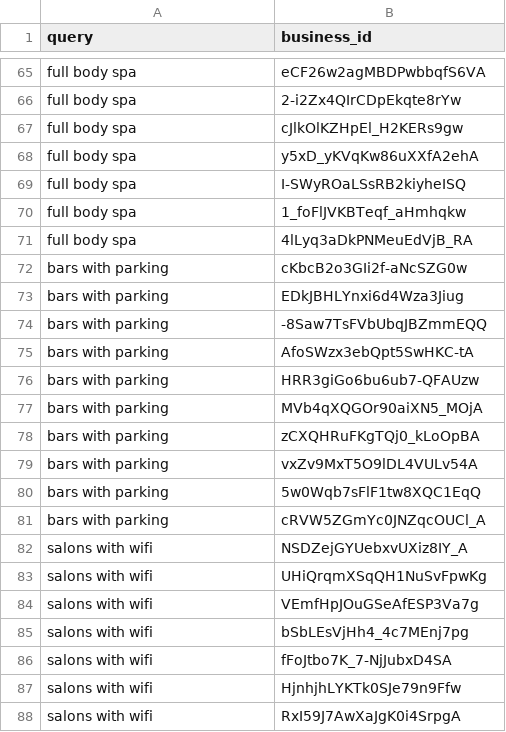
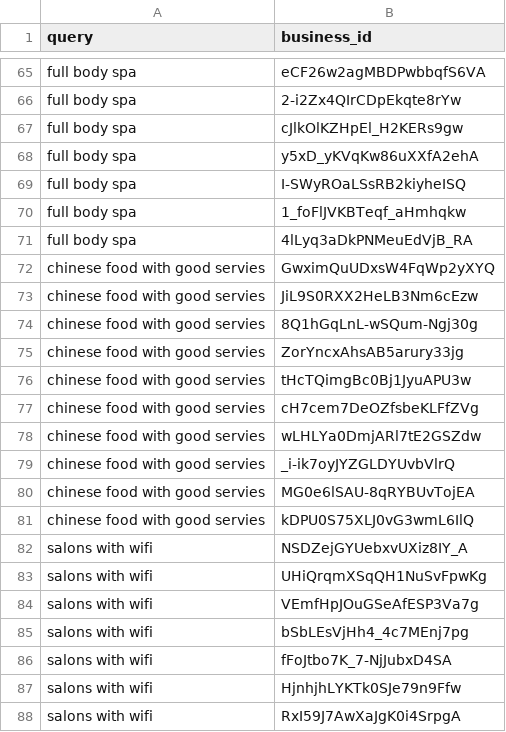
Before and after one commit to SamWqc/search-engine-Yelp, a CSV file: bm25_expResult.csv, drawn as a sheet; only a part is shown, gaps mark what is left out; removed rows and columns are numbered as before the commit, all else as after; the diff covers the shown part only; the diff names each change by its address in the sheet, - before the commit and + after, or states it on an @@ line.

Commit message:
experiment result

```diff
--- a/bm25_expResult.csv
+++ b/bm25_expResult.csv
-row 72: bars with parking | cKbcB2o3GIi2f-aNcSZG0w
-row 73: bars with parking | EDkJBHLYnxi6d4Wza3Jiug
-row 74: bars with parking | -8Saw7TsFVbUbqJBZmmEQQ
-row 75: bars with parking | AfoSWzx3ebQpt5SwHKC-tA
-row 76: bars with parking | HRR3giGo6bu6ub7-QFAUzw
-row 77: bars with parking | MVb4qXQGOr90aiXN5_MOjA
-row 78: bars with parking | zCXQHRuFKgTQj0_kLoOpBA
-row 79: bars with parking | vxZv9MxT5O9lDL4VULv54A
-row 80: bars with parking | 5w0Wqb7sFlF1tw8XQC1EqQ
-row 81: bars with parking | cRVW5ZGmYc0JNZqcOUCl_A
+row 72: chinese food with good servies | GwximQuUDxsW4FqWp2yXYQ
+row 73: chinese food with good servies | JiL9S0RXX2HeLB3Nm6cEzw
+row 74: chinese food with good servies | 8Q1hGqLnL-wSQum-Ngj30g
+row 75: chinese food with good servies | ZorYncxAhsAB5arury33jg
+row 76: chinese food with good servies | tHcTQimgBc0Bj1JyuAPU3w
+row 77: chinese food with good servies | cH7cem7DeOZfsbeKLFfZVg
+row 78: chinese food with good servies | wLHLYa0DmjARl7tE2GSZdw
+row 79: chinese food with good servies | _i-ik7oyJYZGLDYUvbVlrQ
+row 80: chinese food with good servies | MG0e6lSAU-8qRYBUvTojEA
+row 81: chinese food with good servies | kDPU0S75XLJ0vG3wmL6IlQ
```
Also changed, not shown: 10 added rows and 10 removed rows elsewhere in this file, tfidf_expResult.csv.
